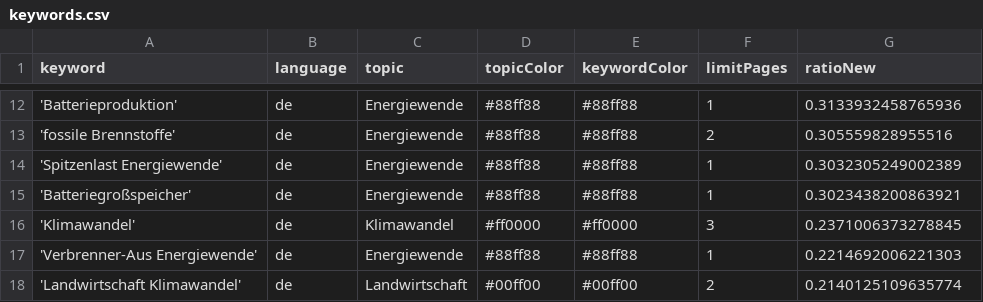
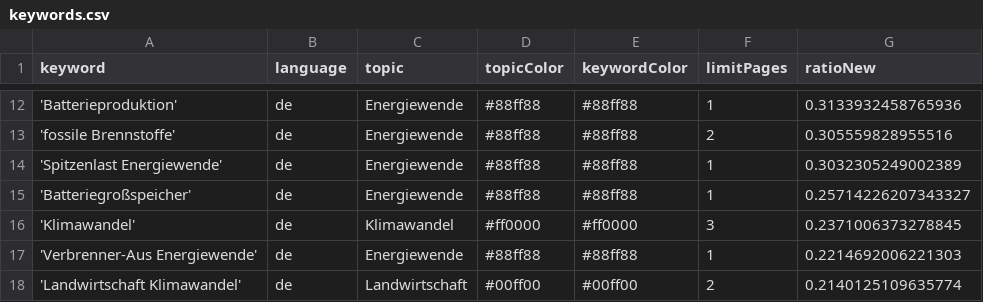
Before and after one commit to daschu83-news/energyIsComing, a CSV file: keywords.csv, drawn as a sheet; only a part is shown, gaps mark what is left out.

Commit message:
Commit from GitHub Actions (harvest:0.0)

```diff
--- a/keywords.csv
+++ b/keywords.csv
@@ -14,3 +14,3 @@ keyword,language,topic,topicColor,keywordColor,limitPages,ratioNew
 'Spitzenlast Energiewende',de,Energiewende,#88ff88,#88ff88,1,0.3032305249002389
-'Batteriegroßspeicher',de,Energiewende,#88ff88,#88ff88,1,0.3023438200863921
+'Batteriegroßspeicher',de,Energiewende,#88ff88,#88ff88,1,0.25714226207343327
 'Klimawandel',de,Klimawandel,#ff0000,#ff0000,3,0.2371006373278845
```
